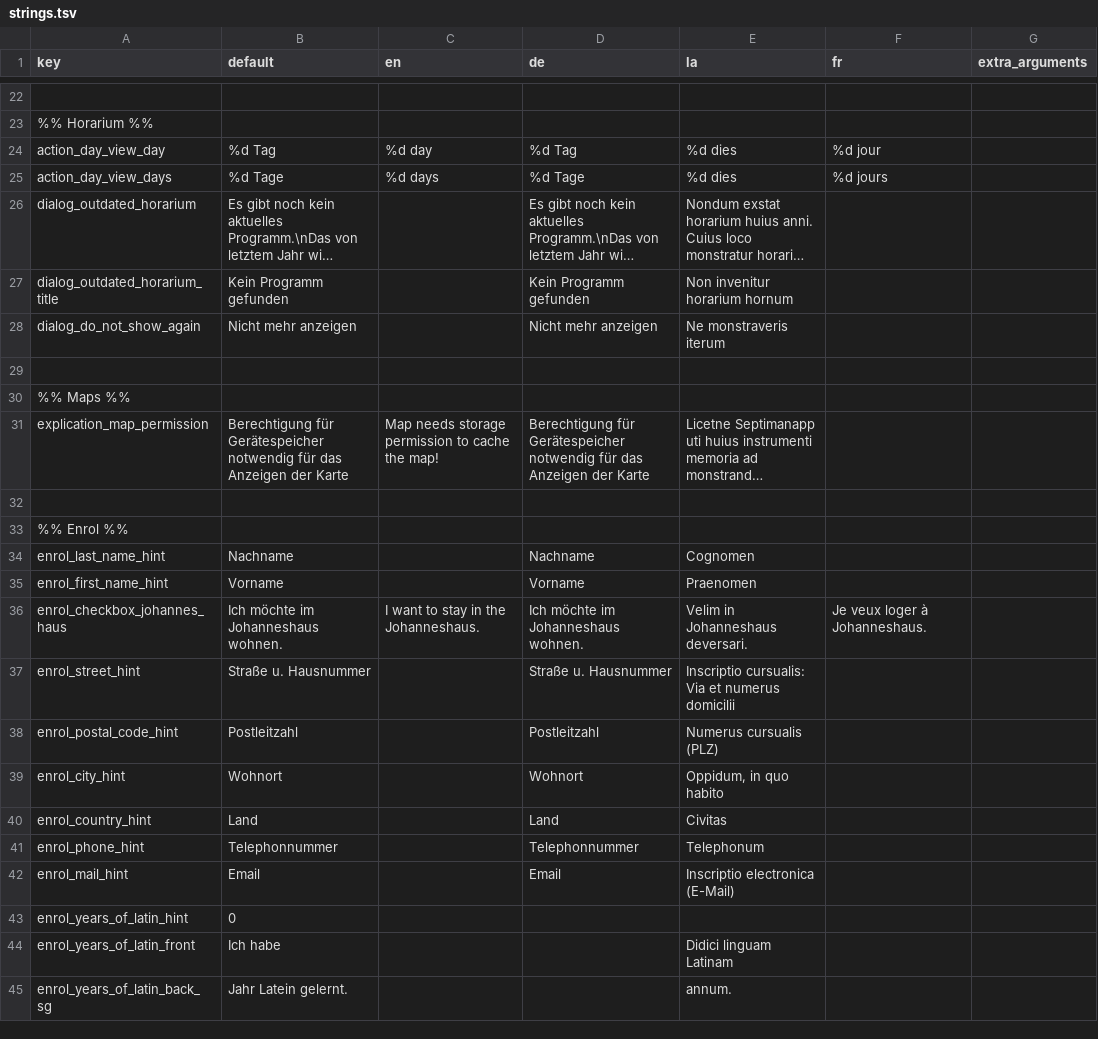
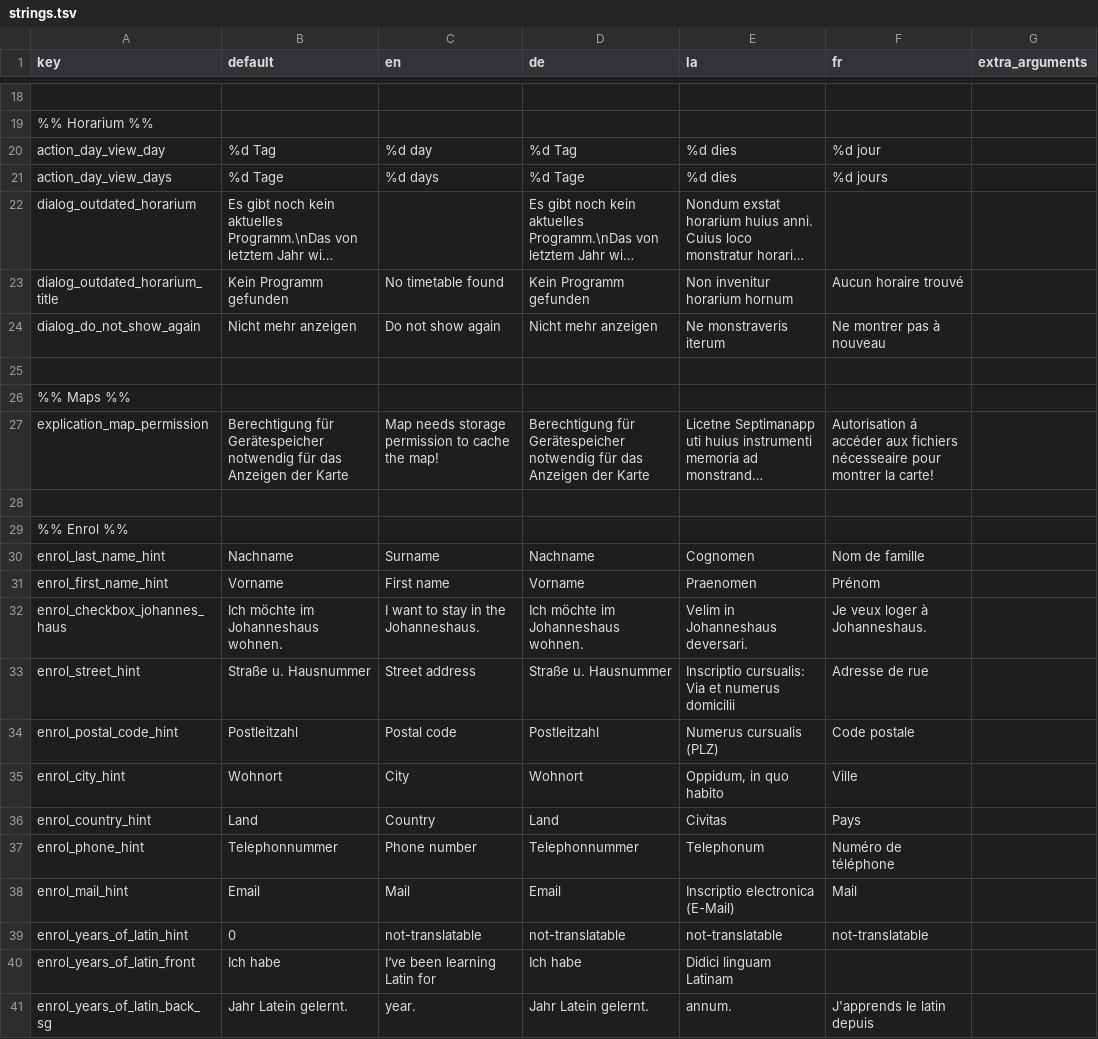
Before and after one commit to BananaNosh/Septimanapp, a TSV file: translations/strings.tsv, drawn as a sheet; only a part is shown, gaps mark what is left out; long unchanged cells end in …; addresses are those after the commit; the diff covers the shown part only; the diff names each change by its address in the sheet, - before the commit and + after, or states it on an @@ line.

Commit message:
Update strings

```diff
--- a/translations/strings.tsv
+++ b/translations/strings.tsv
-C23 (en): (empty)
+C23 (en): No timetable found
-F23 (fr): (empty)
+F23 (fr): Aucun horaire trouvé
-C24 (en): (empty)
+C24 (en): Do not show again
-F24 (fr): (empty)
+F24 (fr): Ne montrer pas à nouveau
-F27 (fr): (empty)
+F27 (fr): Autorisation á accéder aux fichiers nécesseaire pour montrer la carte!
-C30 (en): (empty)
+C30 (en): Surname
-F30 (fr): (empty)
+F30 (fr): Nom de famille
-C31 (en): (empty)
+C31 (en): First name
-F31 (fr): (empty)
+F31 (fr): Prénom
-C33 (en): (empty)
+C33 (en): Street address
-F33 (fr): (empty)
+F33 (fr): Adresse de rue
-C34 (en): (empty)
+C34 (en): Postal code
-F34 (fr): (empty)
+F34 (fr): Code postale
-C35 (en): (empty)
+C35 (en): City
-F35 (fr): (empty)
+F35 (fr): Ville
-C36 (en): (empty)
+C36 (en): Country
-F36 (fr): (empty)
+F36 (fr): Pays
-C37 (en): (empty)
+C37 (en): Phone number
-F37 (fr): (empty)
+F37 (fr): Numéro de téléphone
-C38 (en): (empty)
+C38 (en): Mail
-F38 (fr): (empty)
+F38 (fr): Mail
-C39 (en): (empty)
+C39 (en): not-translatable
-D39 (de): (empty)
+D39 (de): not-translatable
-E39 (la): (empty)
+E39 (la): not-translatable
-F39 (fr): (empty)
+F39 (fr): not-translatable
-C40 (en): (empty)
+C40 (en): I‘ve been learning Latin for
-D40 (de): (empty)
+D40 (de): Ich habe
-C41 (en): (empty)
+C41 (en): year.
-D41 (de): (empty)
+D41 (de): Jahr Latein gelernt.
-F41 (fr): (empty)
+F41 (fr): J'apprends le latin depuis
```
Also changed, not shown: 4 removed rows and 95 edited cells elsewhere in this file, 5 other files.
